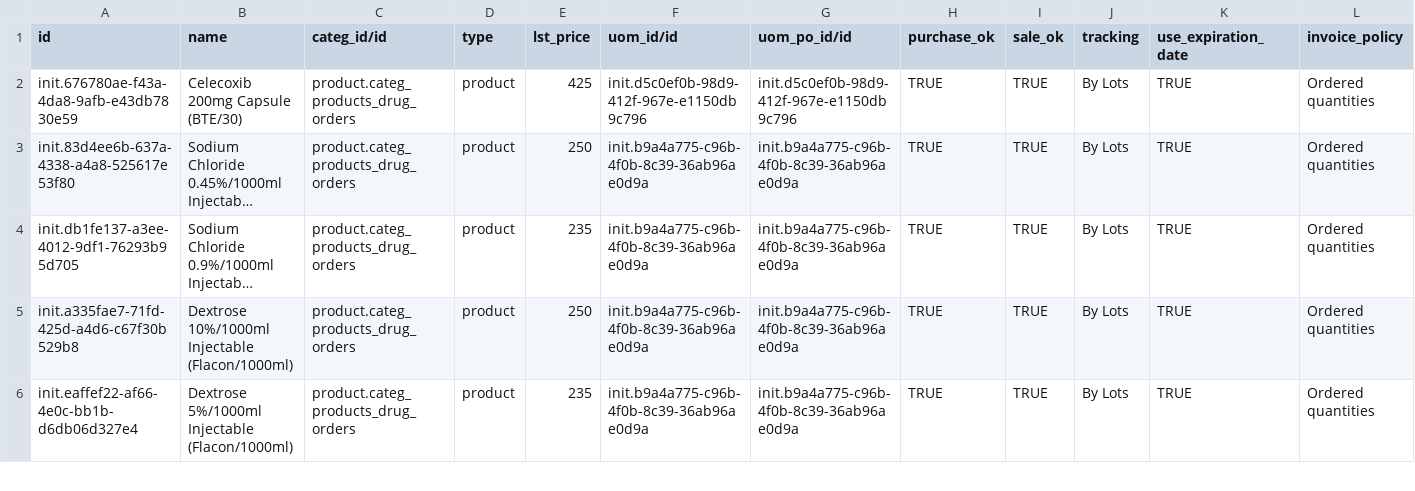
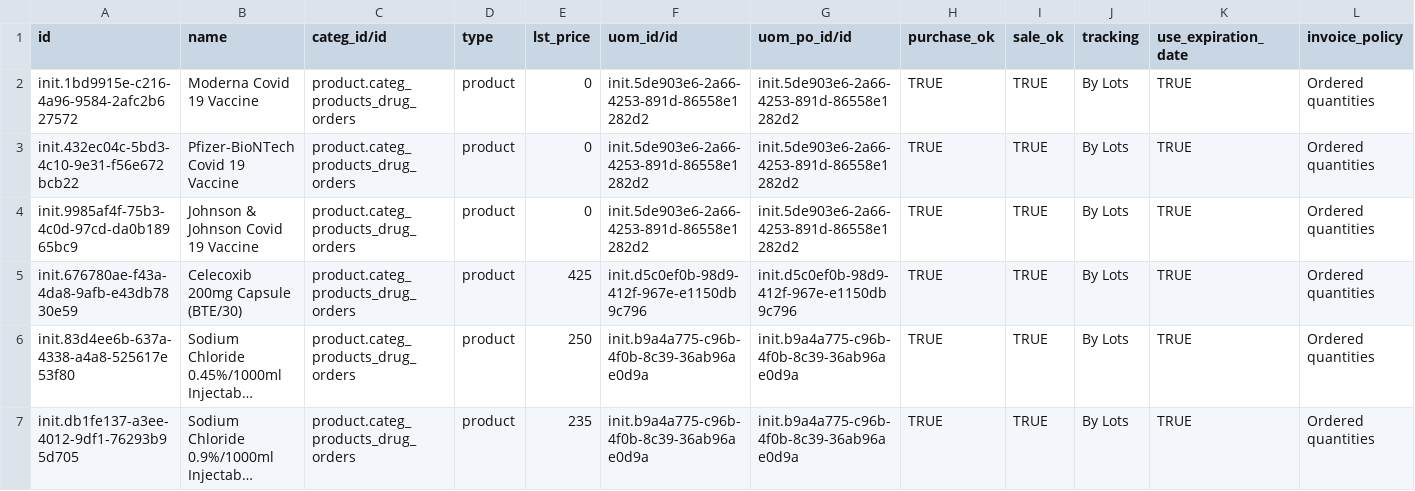
Before and after one commit to nuhuhmutebi/odoo-config-hsc, a CSV file: configuration/product_variant/drugs.csv, drawn as a sheet; only a part is shown; the shorter side is filled out with more unchanged rows; long unchanged cells end in …; the diff names each change by its address in the sheet, - before the commit and + after, or states it on an @@ line.

Commit message:
C2C-80: Add Covid 19 vaccines (#39)

```diff
--- a/configuration/product_variant/drugs.csv
+++ b/configuration/product_variant/drugs.csv
+row 2: init.1bd9915e-c216-4a96-9584-2afc2b627572 | Moderna Covid 19 Vaccine | product.categ_products_drug_orders | product | 0 | init.5de903e6-2a66-4253-891d-86558e1282d2 | init.5de903e6-2a66-4253-891d-86558e1282d2 | TRUE | TRUE | By Lots | TRUE | Ordered quantities
+row 3: init.432ec04c-5bd3-4c10-9e31-f56e672bcb22 | Pfizer-BioNTech Covid 19 Vaccine | product.categ_products_drug_orders | product | 0 | init.5de903e6-2a66-4253-891d-86558e1282d2 | init.5de903e6-2a66-4253-891d-86558e1282d2 | TRUE | TRUE | By Lots | TRUE | Ordered quantities
+row 4: init.9985af4f-75b3-4c0d-97cd-da0b18965bc9 | Johnson & Johnson Covid 19 Vaccine | product.categ_products_drug_orders | product | 0 | init.5de903e6-2a66-4253-891d-86558e1282d2 | init.5de903e6-2a66-4253-891d-86558e1282d2 | TRUE | TRUE | By Lots | TRUE | Ordered quantities
```
